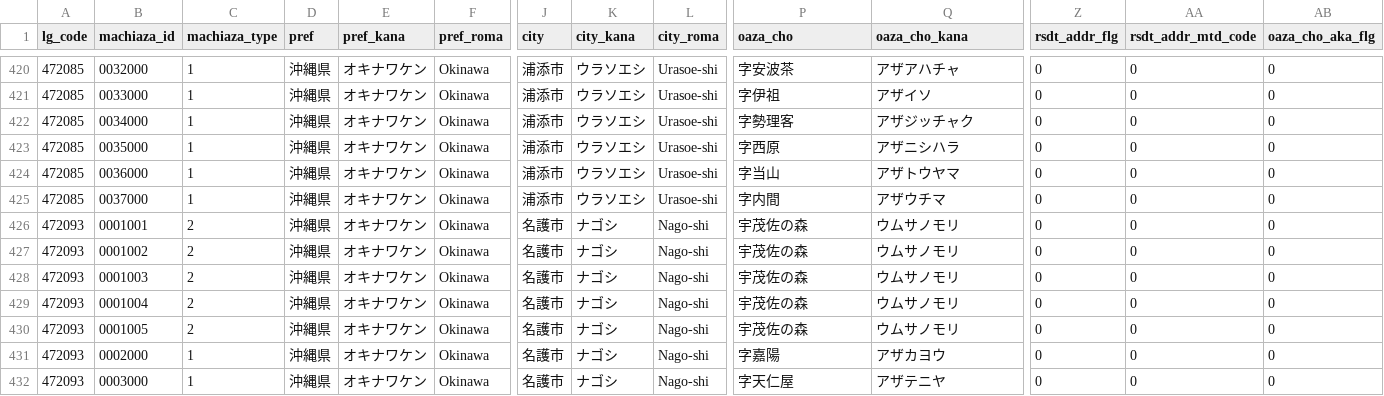
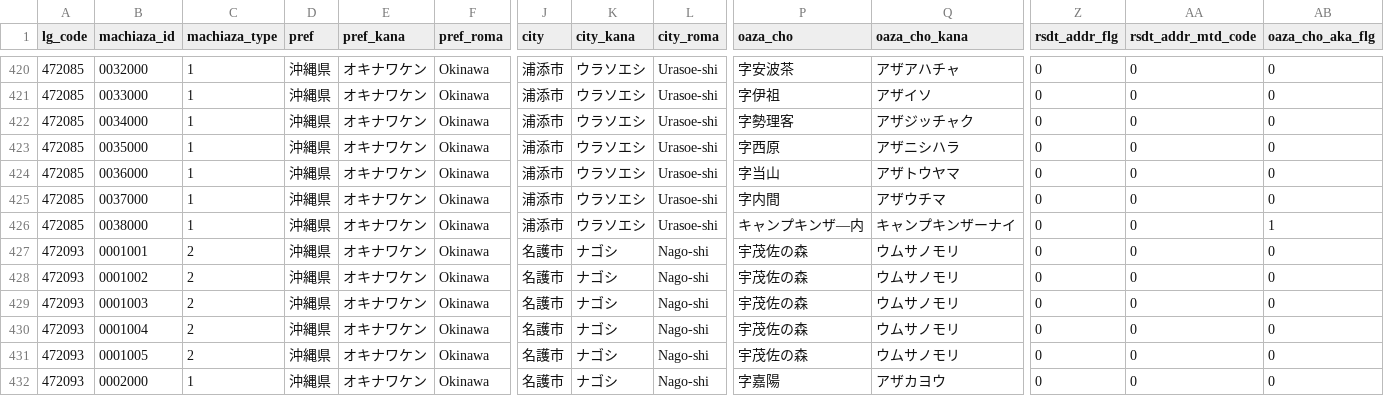
Before and after one commit to zero3kw/abr-archive, a CSV file: mt_town/mt_town_pref47.csv, drawn as a sheet; only a part is shown, gaps mark what is left out; the shorter side is filled out with more unchanged rows; rows hold the shown columns only; the diff names each change by its address in the sheet, - before the commit and + after, or states it on an @@ line.

```diff
--- a/mt_town/mt_town_pref47.csv
+++ b/mt_town/mt_town_pref47.csv
+row 426: 472085 | 0038000 | 1 | 沖縄県 | オキナワケン | Okinawa | 浦添市 | ウラソエシ | Urasoe-shi | キャンプキンザ―内 | キャンプキンザーナイ | 0 | 0 | 1
```
